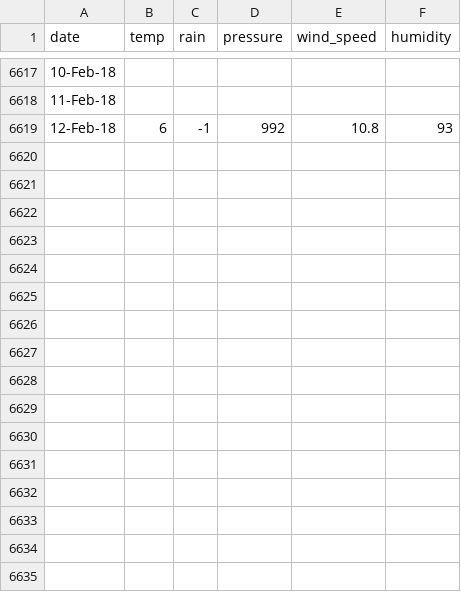
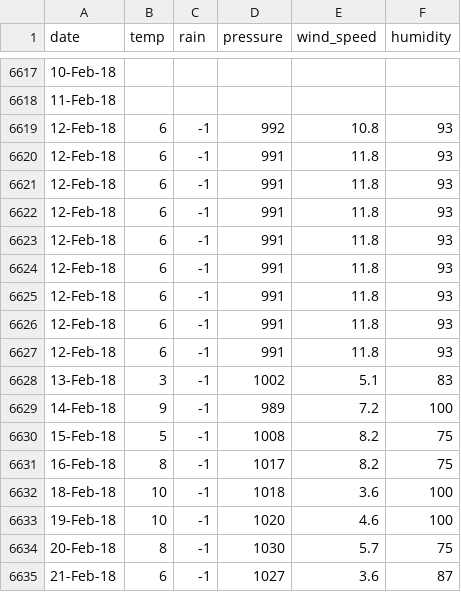
Before and after one commit to oconnel6/fyp-code, a CSV file: merger/cork.csv, drawn as a sheet; only a part is shown, gaps mark what is left out; the diff names each change by its address in the sheet, - before the commit and + after, or states it on an @@ line.

```diff
--- a/merger/cork.csv
+++ b/merger/cork.csv
+row 6620: 12-Feb-18 | 6 | -1 | 991 | 11.8 | 93
+row 6621: 12-Feb-18 | 6 | -1 | 991 | 11.8 | 93
+row 6622: 12-Feb-18 | 6 | -1 | 991 | 11.8 | 93
+row 6623: 12-Feb-18 | 6 | -1 | 991 | 11.8 | 93
+row 6624: 12-Feb-18 | 6 | -1 | 991 | 11.8 | 93
+row 6625: 12-Feb-18 | 6 | -1 | 991 | 11.8 | 93
+row 6626: 12-Feb-18 | 6 | -1 | 991 | 11.8 | 93
+row 6627: 12-Feb-18 | 6 | -1 | 991 | 11.8 | 93
+row 6628: 13-Feb-18 | 3 | -1 | 1002 | 5.1 | 83
+row 6629: 14-Feb-18 | 9 | -1 | 989 | 7.2 | 100
+row 6630: 15-Feb-18 | 5 | -1 | 1008 | 8.2 | 75
+row 6631: 16-Feb-18 | 8 | -1 | 1017 | 8.2 | 75
+row 6632: 18-Feb-18 | 10 | -1 | 1018 | 3.6 | 100
+row 6633: 19-Feb-18 | 10 | -1 | 1020 | 4.6 | 100
+row 6634: 20-Feb-18 | 8 | -1 | 1030 | 5.7 | 75
+row 6635: 21-Feb-18 | 6 | -1 | 1027 | 3.6 | 87
```
Also changed, not shown: merger/carlow.csv, merger/cavan.csv, 7 other files.
